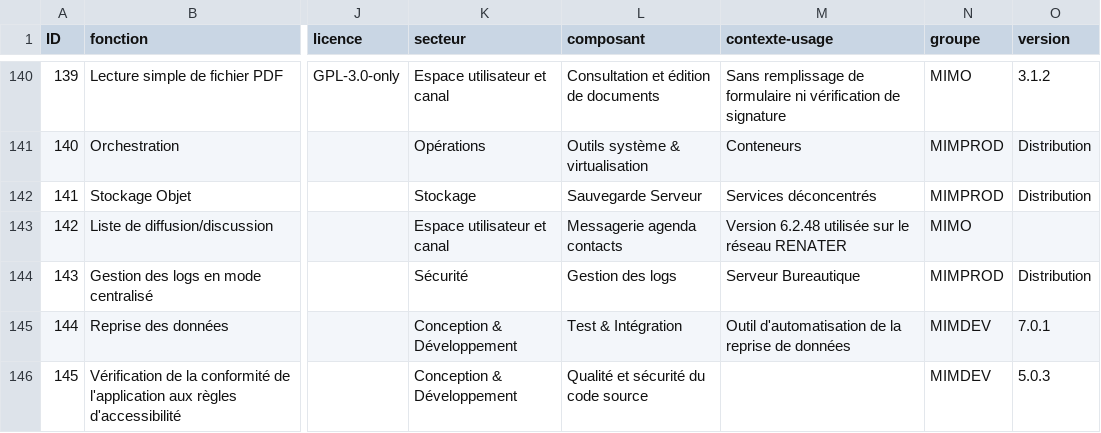
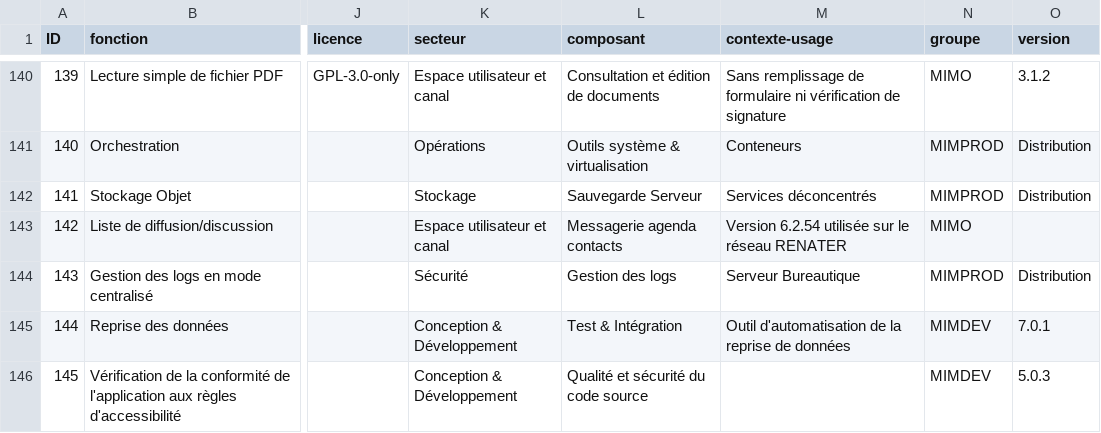
Before and after one commit to dzc34/sill, a CSV file: 2020/sill-2020.csv, drawn as a sheet; only a part is shown, gaps mark what is left out; the diff names each change by its address in the sheet, - before the commit and + after, or states it on an @@ line.

Commit message:
Version de Sympa
Changement de version recommandée : 6.2.48 => 6.2.54

```diff
--- a/2020/sill-2020.csv
+++ b/2020/sill-2020.csv
-M143 (contexte-usage): Version 6.2.48 utilisée sur le réseau RENATER
+M143 (contexte-usage): Version 6.2.54 utilisée sur le réseau RENATER
```
